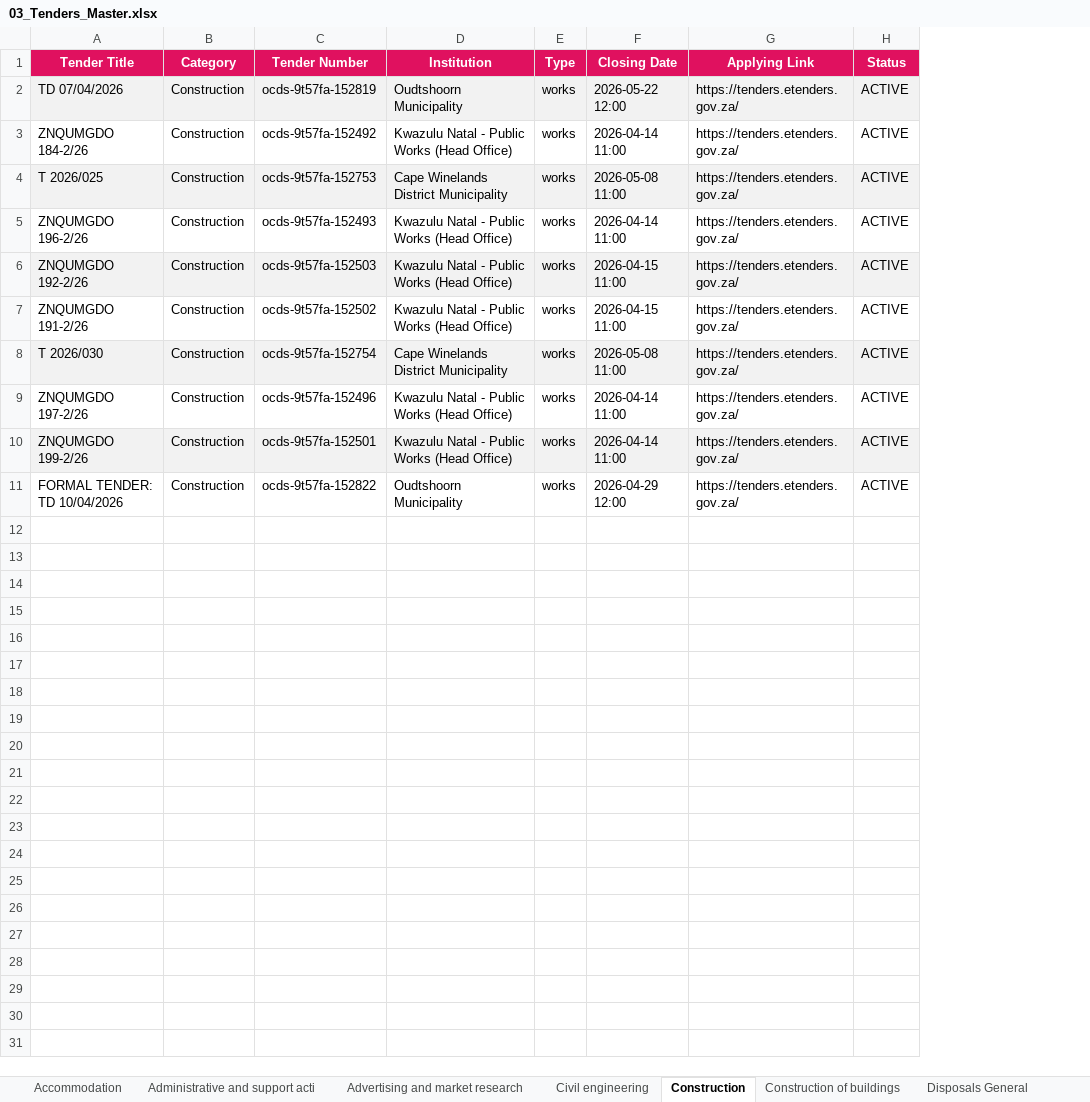
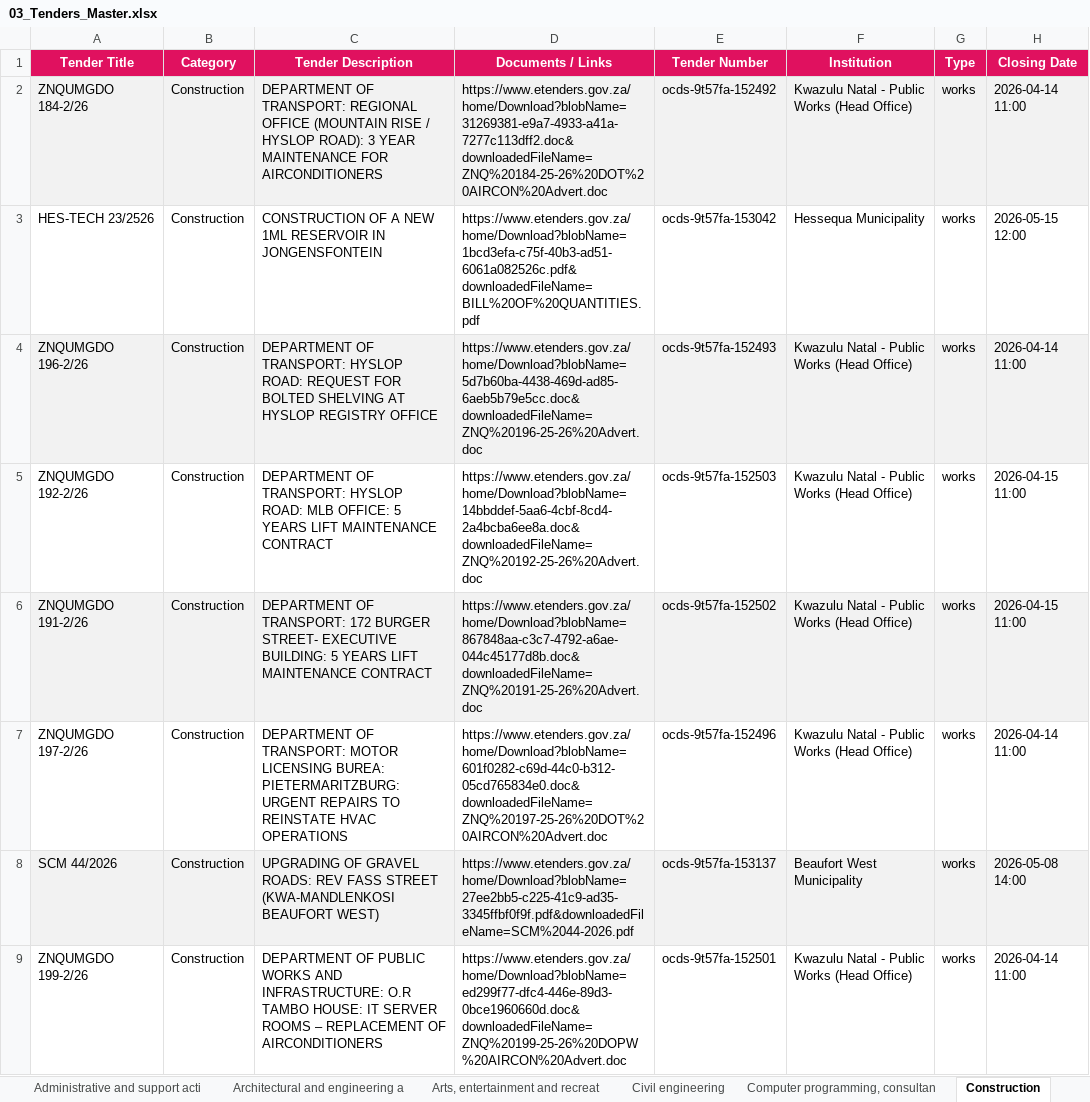
Before and after one commit to RokctAI/opportunities, an Excel workbook: published/03_Tenders_Master.xlsx, sheet Construction, drawn as a sheet; values as stored, in another font and other column widths than the file's, no borders; removed rows and columns are numbered as before the commit, all else as after; the diff names each change by its address in the sheet, - before the commit and + after, or states it on an @@ line.

```diff
--- a/published/03_Tenders_Master.xlsx (sheet Construction)
+++ b/published/03_Tenders_Master.xlsx (sheet Construction)
-sheet tab: Advertising and market research
+sheet tab: Architectural and engineering a
+sheet tab: Arts, entertainment and recreat
+sheet tab: Computer programming, consultan
+column C (Tender Description), rows 2-7: DEPARTMENT OF TRANSPORT: REGIONAL OFFICE (MOUNTAIN RISE / HYSLOP ROAD): 3 YEAR MAINTENANCE FOR AIRCONDITIONERS | CONSTRUCTION OF A NEW 1ML RESERVOIR IN JONGENSFONTEIN | DEPARTMENT OF TRANSPORT: HYSLOP ROAD: REQUEST FOR BOLTED SHELVING AT HYSLOP REGISTRY OFFICE | DEPARTMENT OF TRANSPORT: HYSLOP ROAD: MLB OFFICE: 5 YEARS LIFT MAINTENANCE CONTRACT | DEPARTMENT OF TRANSPORT: 172 BURGER STREET- EXECUTIVE BUILDING: 5 YEARS LIFT MAINTENANCE CONTRACT | DEPARTMENT OF TRANSPORT: MOTOR LICENSING BUREA: PIETERMARITZBURG: URGENT REPAIRS TO REINSTATE HVAC OPERATIONS; row 9: DEPARTMENT OF PUBLIC WORKS AND INFRASTRUCTURE: O.R TAMBO HOUSE: IT SERVER ROOMS – REPLACEMENT OF AIRCONDITIONERS
+column D (Documents / Links), rows 2-7: https://www.etenders.gov.za/home/Download?blobName=31269381-e9a7-4933-a41a-7277c113dff2.doc&downloadedFileName=ZNQ%20184-25-26%20DOT%20AIRCON%20Advert.doc | https://www.etenders.gov.za/home/Download?blobName=1bcd3efa-c75f-40b3-ad51-6061a082526c.pdf&downloadedFileName=BILL%20OF%20QUANTITIES.pdf | https://www.etenders.gov.za/home/Download?blobName=5d7b60ba-4438-469d-ad85-6aeb5b79e5cc.doc&downloadedFileName=ZNQ%20196-25-26%20Advert.doc | https://www.etenders.gov.za/home/Download?blobName=14bbddef-5aa6-4cbf-8cd4-2a4bcba6ee8a.doc&downloadedFileName=ZNQ%20192-25-26%20Advert.doc | https://www.etenders.gov.za/home/Download?blobName=867848aa-c3c7-4792-a6ae-044c45177d8b.doc&downloadedFileName=ZNQ%20191-25-26%20Advert.doc | https://www.etenders.gov.za/home/Download?blobName=601f0282-c69d-44c0-b312-05cd765834e0.doc&downloadedFileName=ZNQ%20197-25-26%20DOT%20AIRCON%20Advert.doc; row 9: https://www.etenders.gov.za/home/Download?blobName=ed299f77-dfc4-446e-89d3-0bce1960660d.doc&downloadedFileName=ZNQ%20199-25-26%20DOPW%20AIRCON%20Advert.doc
-column G (Applying Link), rows 3-7: all https://tenders.etenders.gov.za/; rows 9-10: https://tenders.etenders.gov.za/ | https://tenders.etenders.gov.za/
-column H (Status), rows 3-7: all ACTIVE; rows 9-10: ACTIVE | ACTIVE
-row 2: TD 07/04/2026 | Construction | ocds-9t57fa-152819 | Oudtshoorn Municipality | works | 2026-05-22 12:00 | https://tenders.etenders.gov.za/ | ACTIVE
-A2:B2 fill: none
+A2:B2 fill: #F2F2F2
-E2:H2 fill: none
+E2:H2 fill: #F2F2F2
-A3 (Tender Title): T 2026/025
+A3 (Tender Title): HES-TECH 23/2526
-A3:B3 fill: #F2F2F2
+A3:B3 fill: none
-E3 (Tender Number): ocds-9t57fa-152753
+E3 (Tender Number): ocds-9t57fa-153042
-E3:H3 fill: #F2F2F2
+E3:H3 fill: none
-F3 (Institution): Cape Winelands District Municipality
+F3 (Institution): Hessequa Municipality
-H3 (Closing Date): 2026-05-08 11:00
+H3 (Closing Date): 2026-05-15 12:00
-A4:B4 fill: none
+A4:B4 fill: #F2F2F2
-E4:H4 fill: none
+E4:H4 fill: #F2F2F2
-A5:B5 fill: #F2F2F2
+A5:B5 fill: none
-E5:H5 fill: #F2F2F2
+E5:H5 fill: none
-A6:B6 fill: none
+A6:B6 fill: #F2F2F2
-E6:H6 fill: none
+E6:H6 fill: #F2F2F2
-row 8: T 2026/030 | Construction | ocds-9t57fa-152754 | Cape Winelands District Municipality | works | 2026-05-08 11:00 | https://tenders.etenders.gov.za/ | ACTIVE
+row 8: SCM 44/2026 | Construction | UPGRADING OF GRAVEL ROADS: REV FASS STREET (KWA-MANDLENKOSI BEAUFORT WEST) | https://www.etenders.gov.za/home/Download?blobName=27ee2bb5-c225-41c9-ad35-3345ffbf0f9f.pdf&downloadedFileName=SCM%2044-2026.pdf | ocds-9t57fa-153137 | Beaufort West Municipality | works | 2026-05-08 14:00
-A9:B9 fill: #F2F2F2
+A9:B9 fill: none
-E9:H9 fill: #F2F2F2
+E9:H9 fill: none
-row 11: FORMAL TENDER: TD 10/04/2026 | Construction | ocds-9t57fa-152822 | Oudtshoorn Municipality | works | 2026-04-29 12:00 | https://tenders.etenders.gov.za/ | ACTIVE
```
Also changed, not shown: sheet Services Professional, sheet Supplies General, sheet Other service activities, sheet Activities of head offices; man, sheet Manufacturing, sheet Rental and leasing activities, 20 more sheets, other sheet tabs, published/01_Equity_Africa.xlsx, published/01_Equity_Global.xlsx, 39 other files.
